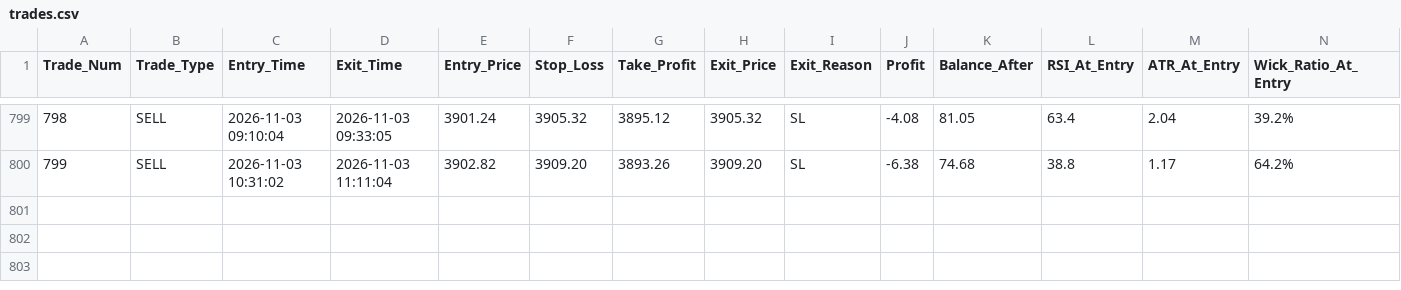
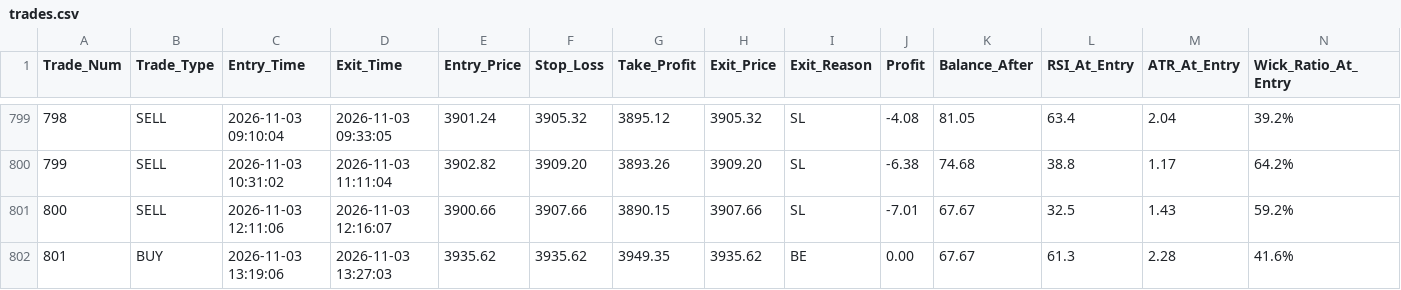
Before and after one commit to shashidaren/gold-trading-bot, a CSV file: trades.csv, drawn as a sheet; only a part is shown, gaps mark what is left out; rows hold the shown columns only; the diff names each change by its address in the sheet, - before the commit and + after, or states it on an @@ line.

Commit message:
data collection 417

```diff
--- a/trades.csv
+++ b/trades.csv
+row 801: 800 | SELL | 2026-11-03 12:11:06 | 2026-11-03 12:16:07 | 3900.66 | 3907.66 | 3890.15 | 3907.66 | SL | -7.01 | 67.67 | 32.5 | 1.43 | 59.2%
+row 802: 801 | BUY | 2026-11-03 13:19:06 | 2026-11-03 13:27:03 | 3935.62 | 3935.62 | 3949.35 | 3935.62 | BE | 0.00 | 67.67 | 61.3 | 2.28 | 41.6%
```
Also changed, not shown: skipped_trades.csv, 3 other files.
